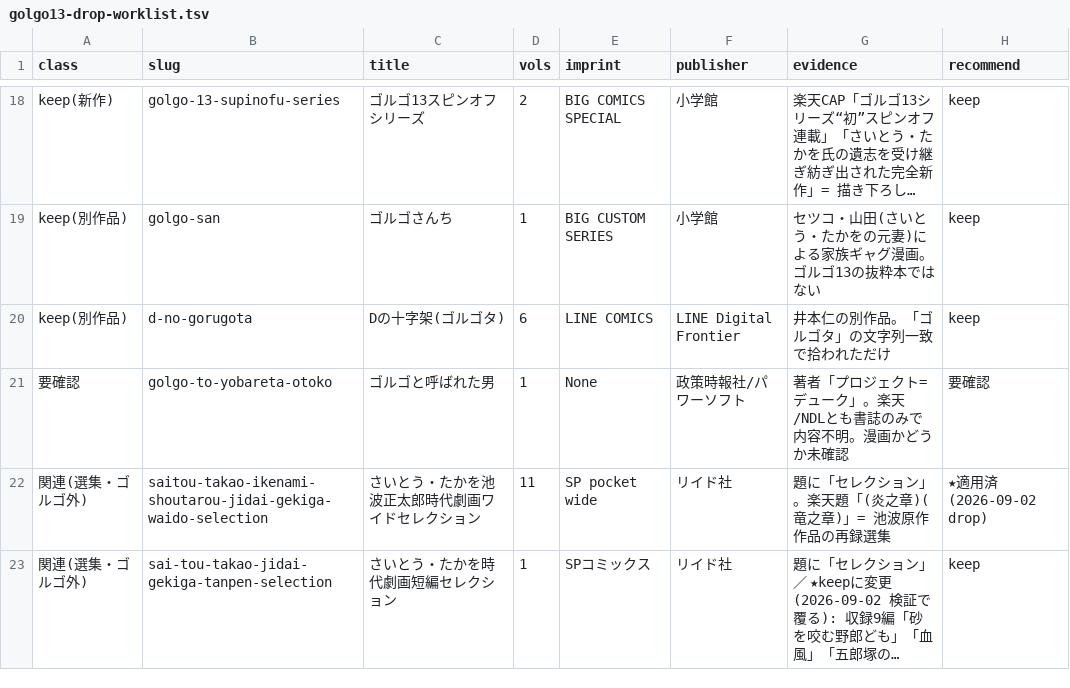
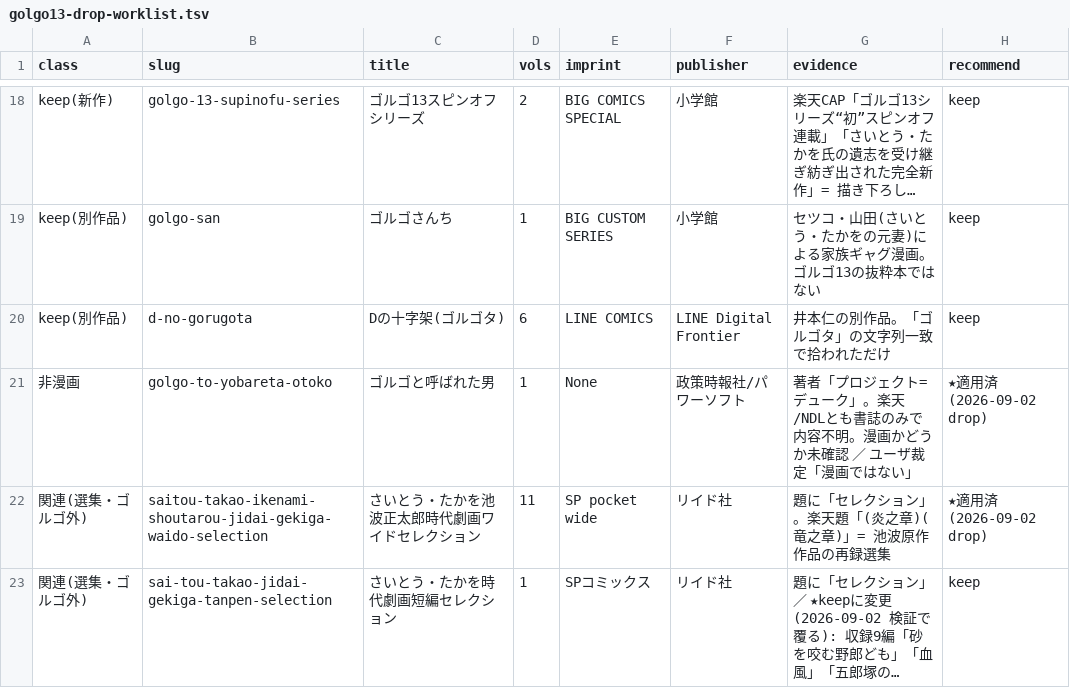
Before and after one commit to shuichi0725-cmyk/MANGAL, a TSV file: docs/production-diagnostics/golgo13-drop-worklist.tsv, drawn as a sheet; only a part is shown, gaps mark what is left out; long unchanged cells end in ….

```diff
--- a/docs/production-diagnostics/golgo13-drop-worklist.tsv
+++ b/docs/production-diagnostics/golgo13-drop-worklist.tsv
@@ -20,3 +20,3 @@ keep(別作品)	golgo-san	ゴルゴさんち	1	BIG CUSTOM SERIES	小学館	セ
 keep(別作品)	d-no-gorugota	Dの十字架(ゴルゴタ)	6	LINE COMICS	LINE Digital Frontier	井本仁の別作品。「ゴルゴタ」の文字列一致で拾われただけ	keep
-要確認	golgo-to-yobareta-otoko	ゴルゴと呼ばれた男	1	None	政策時報社/パワーソフト	著者「プロジェクト=デューク」。楽天/NDLとも書誌のみで内容不明。漫画かどうか未確認	要確認
+非漫画	golgo-to-yobareta-otoko	ゴルゴと呼ばれた男	1	None	政策時報社/パワーソフト	著者「プロジェクト=デューク」。楽天/NDLとも書誌のみで内容不明。漫画かどうか未確認 ／ ユーザ裁定「漫画ではない」	★適用済(2026-09-02 drop)
 関連(選集・ゴルゴ外)	saitou-takao-ikenami-shoutarou-jidai-gekiga-waido-selection	さいとう・たかを池波正太郎時代劇画ワイドセレクション	11	SP pocket wide	リイド社	題に「セレクション」。楽天題「(炎之章)(竜之章)」= 池波原作作品の再録選集	★適用済(2026-09-02 drop)
```
Also changed, not shown: 6 other files.
